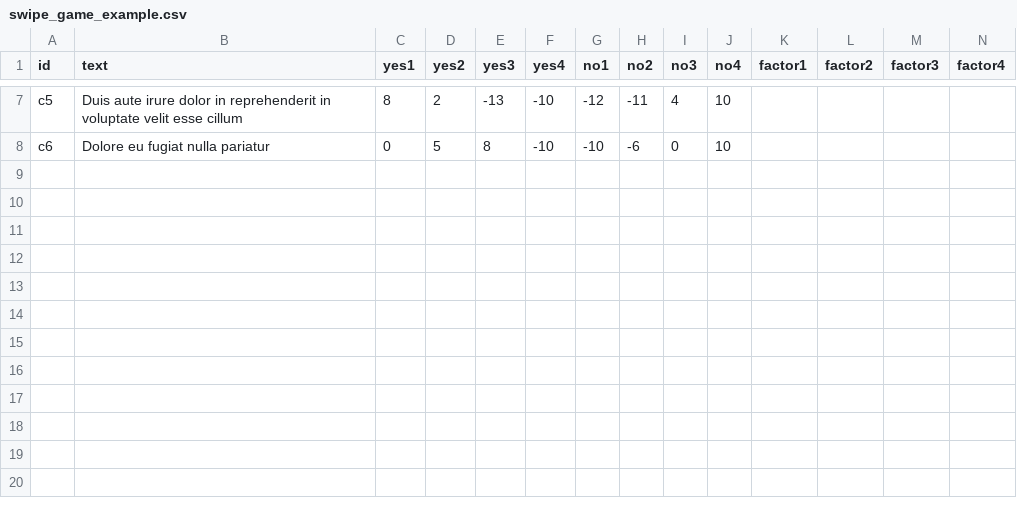
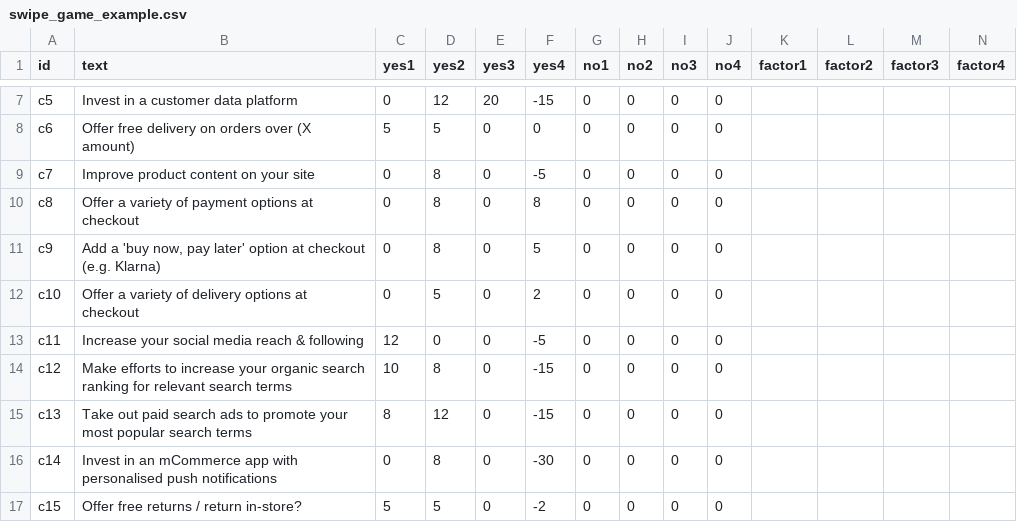
Before and after one commit to marcusround/p5.SwipeGame, a CSV file: assets/swipe_game_example.csv, drawn as a sheet; only a part is shown, gaps mark what is left out; rows hold the shown columns only; the diff covers the shown part only; the diff names each change by its address in the sheet, - before the commit and + after, or states it on an @@ line.

```diff
--- a/assets/swipe_game_example.csv
+++ b/assets/swipe_game_example.csv
-B7 (text): Duis aute irure dolor in reprehenderit in voluptate velit esse cillum
+B7 (text): Invest in a customer data platform
-C7 (yes1): 8
+C7 (yes1): 0
-D7 (yes2): 2
+D7 (yes2): 12
-E7 (yes3): -13
+E7 (yes3): 20
-F7 (yes4): -10
+F7 (yes4): -15
-G7 (no1): -12
+G7 (no1): 0
-H7 (no2): -11
+H7 (no2): 0
-I7 (no3): 4
+I7 (no3): 0
-J7:J8 (no4): 10
+J7:J8 (no4): 0
-B8 (text): Dolore eu fugiat nulla pariatur
+B8 (text): Offer free delivery on orders over (X amount)
-C8 (yes1): 0
+C8 (yes1): 5
-E8 (yes3): 8
+E8 (yes3): 0
-F8 (yes4): -10
+F8 (yes4): 0
-G8 (no1): -10
+G8 (no1): 0
-H8 (no2): -6
+H8 (no2): 0
+row 9: c7 | Improve product content on your site | 0 | 8 | 0 | -5 | 0 | 0 | 0 | 0
+row 10: c8 | Offer a variety of payment options at checkout | 0 | 8 | 0 | 8 | 0 | 0 | 0 | 0
+row 11: c9 | Add a 'buy now, pay later' option at checkout (e.g. Klarna) | 0 | 8 | 0 | 5 | 0 | 0 | 0 | 0
+row 12: c10 | Offer a variety of delivery options at checkout | 0 | 5 | 0 | 2 | 0 | 0 | 0 | 0
+row 13: c11 | Increase your social media reach & following | 12 | 0 | 0 | -5 | 0 | 0 | 0 | 0
+row 14: c12 | Make efforts to increase your organic search ranking for relevant search terms | 10 | 8 | 0 | -15 | 0 | 0 | 0 | 0
+row 15: c13 | Take out paid search ads to promote your most popular search terms | 8 | 12 | 0 | -15 | 0 | 0 | 0 | 0
+row 16: c14 | Invest in an mCommerce app with personalised push notifications | 0 | 8 | 0 | -30 | 0 | 0 | 0 | 0
+row 17: c15 | Offer free returns / return in-store? | 5 | 5 | 0 | -2 | 0 | 0 | 0 | 0
```
Also changed, not shown: 32 edited cells elsewhere in this file, 5 other files.
